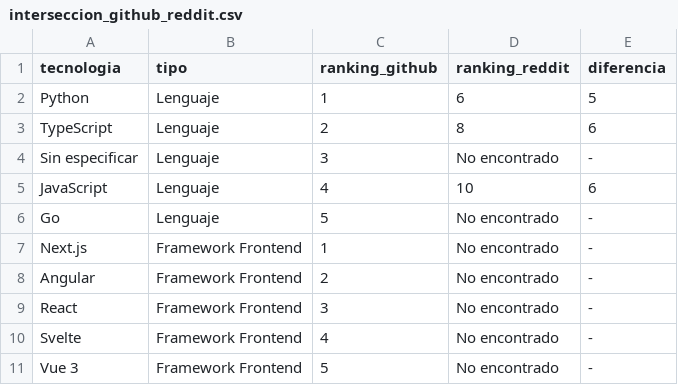
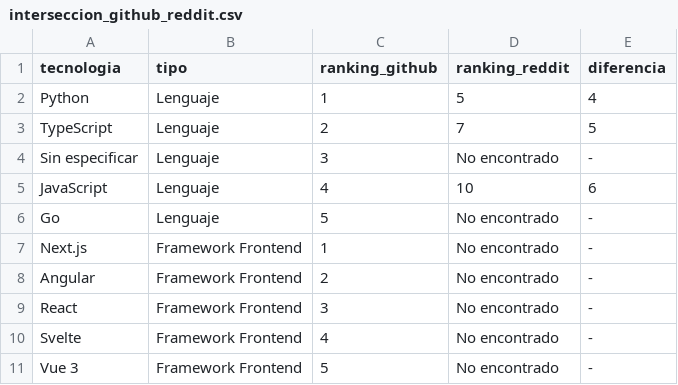
Before and after one commit to Sam-24-dev/Technology-trend-analysis-platform, a CSV file: assets/assets/data/interseccion_github_reddit.csv, drawn as a sheet.

```diff
--- a/assets/assets/data/interseccion_github_reddit.csv
+++ b/assets/assets/data/interseccion_github_reddit.csv
@@ -1,4 +1,4 @@
 tecnologia,tipo,ranking_github,ranking_reddit,diferencia
-Python,Lenguaje,1,6,5
-TypeScript,Lenguaje,2,8,6
+Python,Lenguaje,1,5,4
+TypeScript,Lenguaje,2,7,5
 Sin especificar,Lenguaje,3,No encontrado,-
```
Also changed, not shown: 24 other files.
